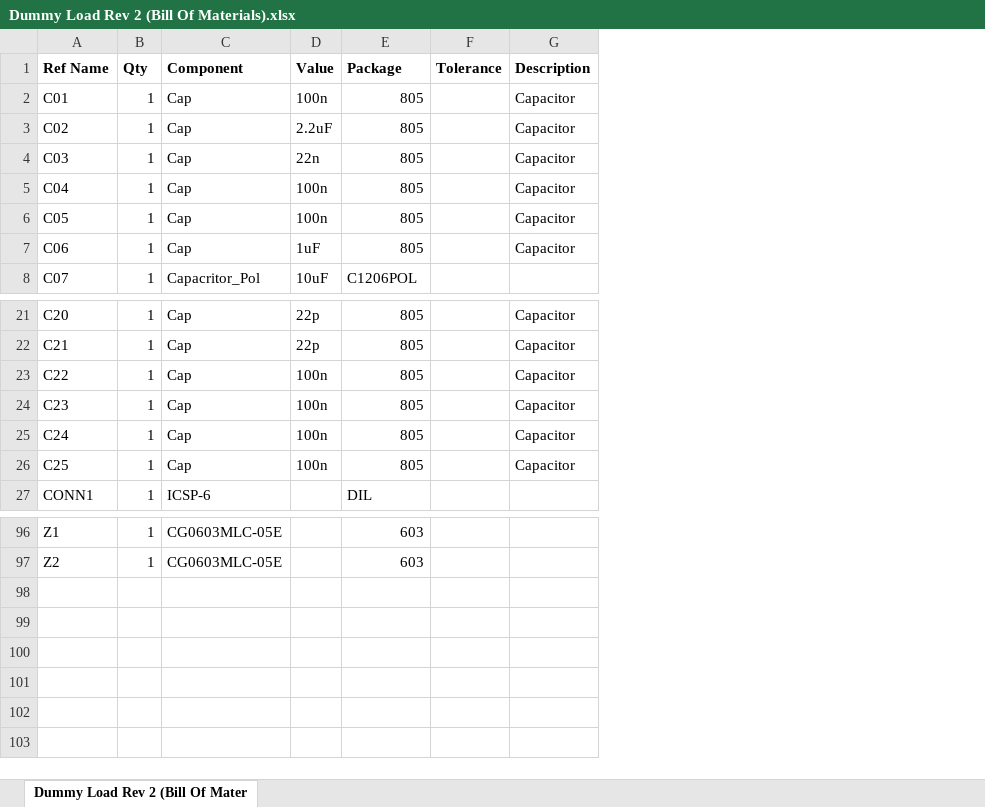
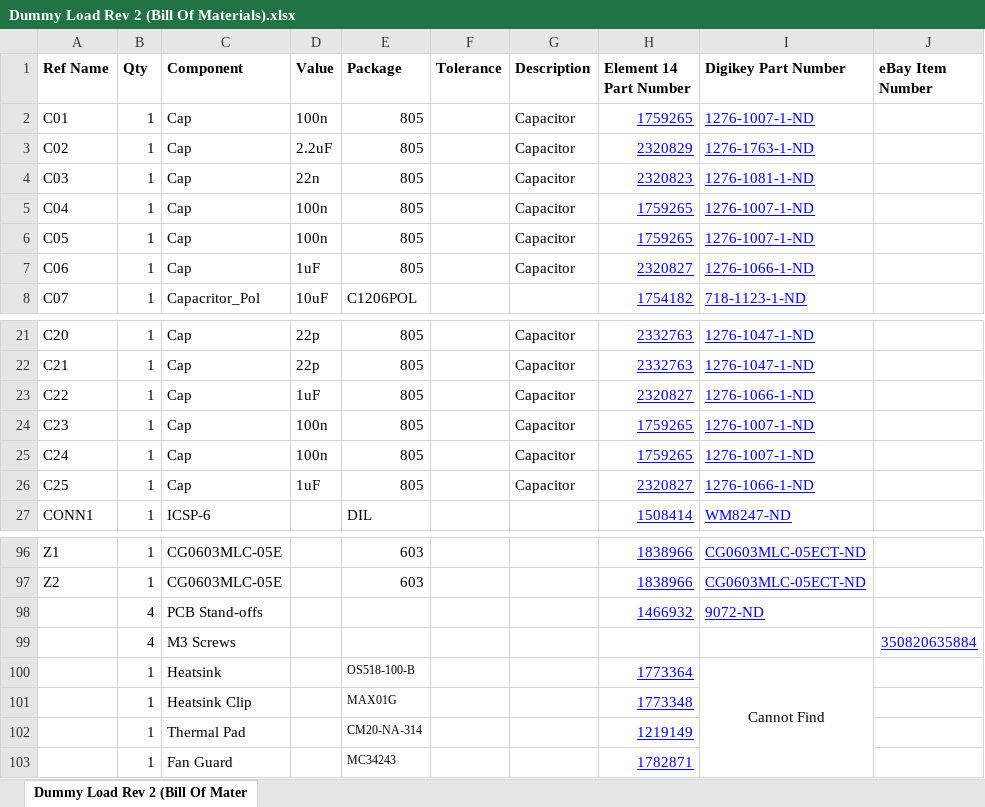
Before and after one commit to wigman27/Arduino-Programmable-Constant-Current-Power-Resistance-Load, an Excel workbook: Design Spark/rev 2/Dummy Load Rev 2 (Bill Of Materials).xlsx, sheet Dummy Load Rev 2 (Bill Of Mater, drawn as a sheet; only a part is shown, gaps mark what is left out; values as stored, in another font and other column widths than the file's, no borders; the diff names each change by its address in the sheet, - before the commit and + after, or states it on an @@ line.

Commit message:
Updated BOM
Updated the Bill of materials to include Element14 and Digikey links

```diff
--- a/Design Spark/rev 2/Dummy Load Rev 2 (Bill Of Materials).xlsx (sheet Dummy Load Rev 2 (Bill Of Mater)
+++ b/Design Spark/rev 2/Dummy Load Rev 2 (Bill Of Materials).xlsx (sheet Dummy Load Rev 2 (Bill Of Mater)
+column H (Element 14 Part Number), rows 2-8: 1759265 | 2320829 | 2320823 | 1759265 | 1759265 | 2320827 | 1754182; rows 21-27: 2332763 | 2332763 | 2320827 | 1759265 | 1759265 | 2320827 | 1508414; rows 96-97: 1838966 | 1838966
+column I (Digikey Part Number), rows 2-8: 1276-1007-1-ND | 1276-1763-1-ND | 1276-1081-1-ND | 1276-1007-1-ND | 1276-1007-1-ND | 1276-1066-1-ND | 718-1123-1-ND; rows 21-27: 1276-1047-1-ND | 1276-1047-1-ND | 1276-1066-1-ND | 1276-1007-1-ND | 1276-1007-1-ND | 1276-1066-1-ND | WM8247-ND; rows 96-97: CG0603MLC-05ECT-ND | CG0603MLC-05ECT-ND
+column J (eBay Item Number), empty
-D23 (Value): 100n
+D23 (Value): 1uF
-D26 (Value): 100n
+D26 (Value): 1uF
+row 98:  | 4 | PCB Stand-offs |  |  |  |  | 1466932 | 9072-ND
+row 99:  | 4 | M3 Screws |  |  |  |  |  |  | 350820635884
+row 100:  | 1 | Heatsink |  | OS518-100-B |  |  | 1773364 | Cannot Find
+row 101:  | 1 | Heatsink Clip |  | MAX01G |  |  | 1773348
+row 102:  | 1 | Thermal Pad |  | CM20-NA-314 |  |  | 1219149
+row 103:  | 1 | Fan Guard |  | MC34243 |  |  | 1782871
```
Also changed, not shown: 2 other files.
